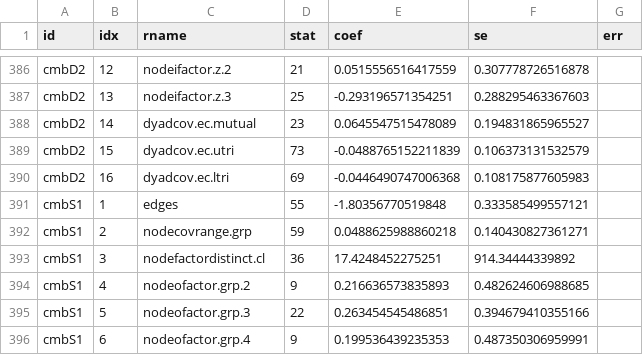
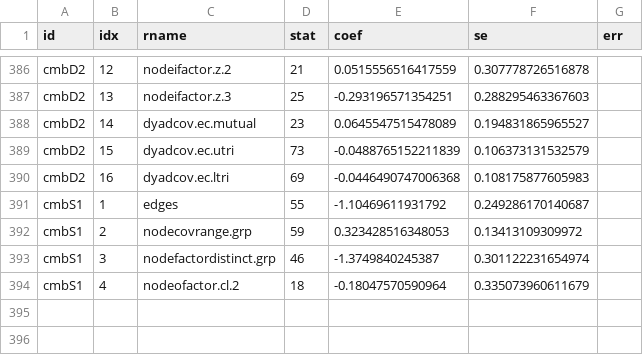
Before and after one commit to thomas-u-grund/nwcommands, a CSV file: dev/covterms/data/ref.csv, drawn as a sheet; only a part is shown, gaps mark what is left out.

Commit message:
covterms test: more combos

```diff
--- a/dev/covterms/data/ref.csv
+++ b/dev/covterms/data/ref.csv
@@ -390,7 +390,5 @@
 "cmbD2",16,"dyadcov.ec.ltri",69,-0.0446490747006368,0.108175877605983,""
-"cmbS1",1,"edges",55,-1.80356770519848,0.333585499557121,""
-"cmbS1",2,"nodecovrange.grp",59,0.0488625988860218,0.140430827361271,""
-"cmbS1",3,"nodefactordistinct.cl",36,17.4248452275251,914.34444339892,""
-"cmbS1",4,"nodeofactor.grp.2",9,0.216636573835893,0.482624606988685,""
-"cmbS1",5,"nodeofactor.grp.3",22,0.263454545486851,0.394679410355166,""
-"cmbS1",6,"nodeofactor.grp.4",9,0.199536439235353,0.487350306959991,""
+"cmbS1",1,"edges",55,-1.10469611931792,0.249286170140687,""
+"cmbS1",2,"nodecovrange.grp",59,0.323428516348053,0.13413109309972,""
+"cmbS1",3,"nodefactordistinct.grp",46,-1.3749840245387,0.301122231654974,""
+"cmbS1",4,"nodeofactor.cl.2",18,-0.18047570590964,0.335073960611679,""
```
Also changed, not shown: dev/covterms/data/spec.csv.
